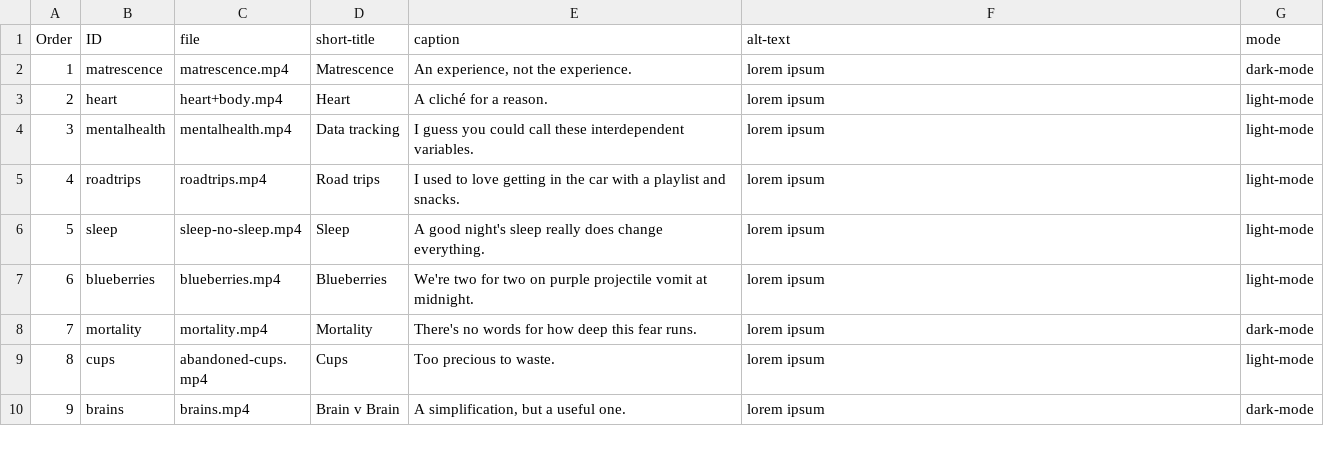
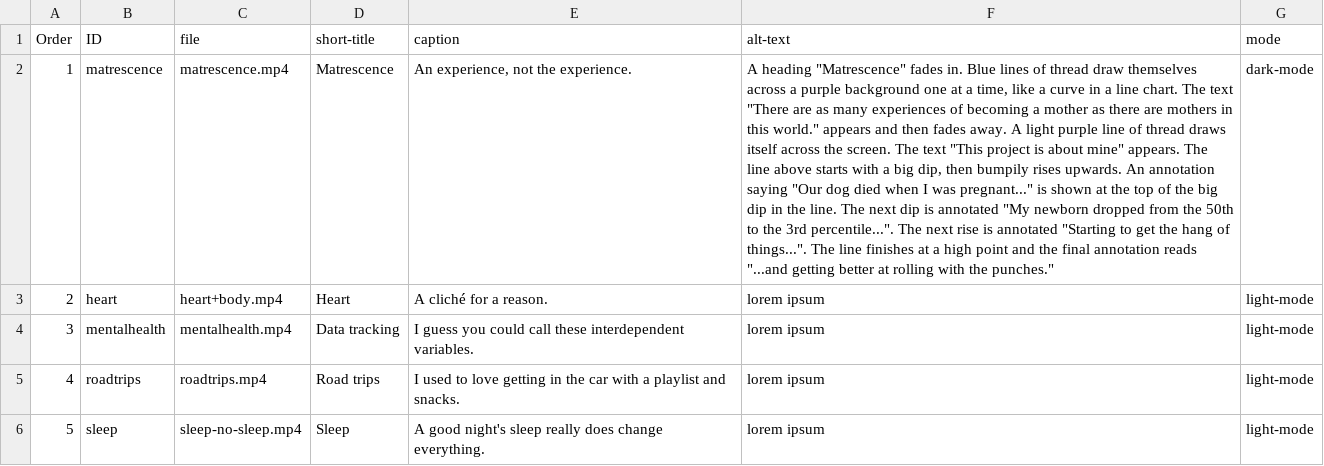
Before and after one commit to akakatie/matrescence, a CSV file: sketches.csv, drawn as a sheet; only a part is shown; the shorter side is filled out with more unchanged rows; the diff names each change by its address in the sheet, - before the commit and + after, or states it on an @@ line.

Commit message:
updated alt text on first video

```diff
--- a/sketches.csv
+++ b/sketches.csv
-F2 (alt-text): lorem ipsum
+F2 (alt-text): A heading "Matrescence" fades in. Blue lines of thread draw themselves across a purple background one at a time, like a curve in a line chart. The text "There are as many experiences of becoming a mother as there are mothers in this world." appears and then fades away. A light purple line of thread draws itself across the screen. The text "This project is about mine" appears. The line above starts with a big dip, then bumpily rises upwards. An annotation saying "Our dog died when I was pregnant..." is shown at the top of the big dip in the line. The next dip is annotated "My newborn dropped from the 50th to the 3rd percentile...". The next rise is annotated "Starting to get the hang of things...". The line finishes at a high point and the final annotation reads "...and getting better at rolling with the punches."
```
